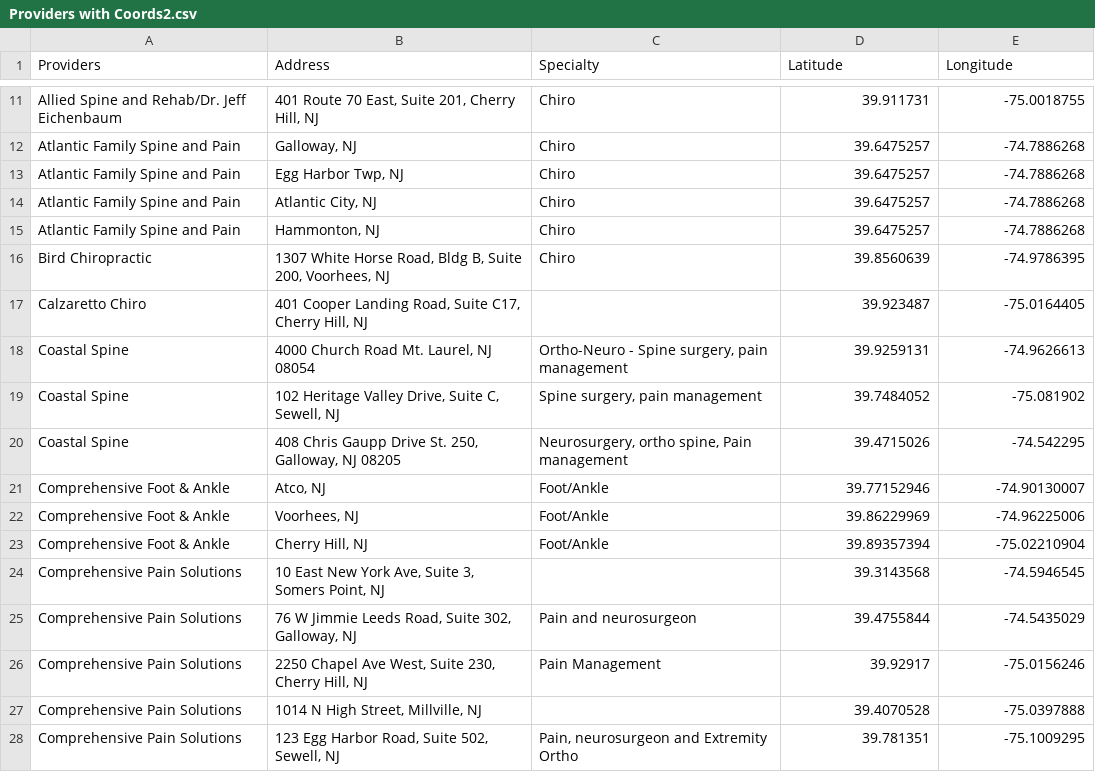
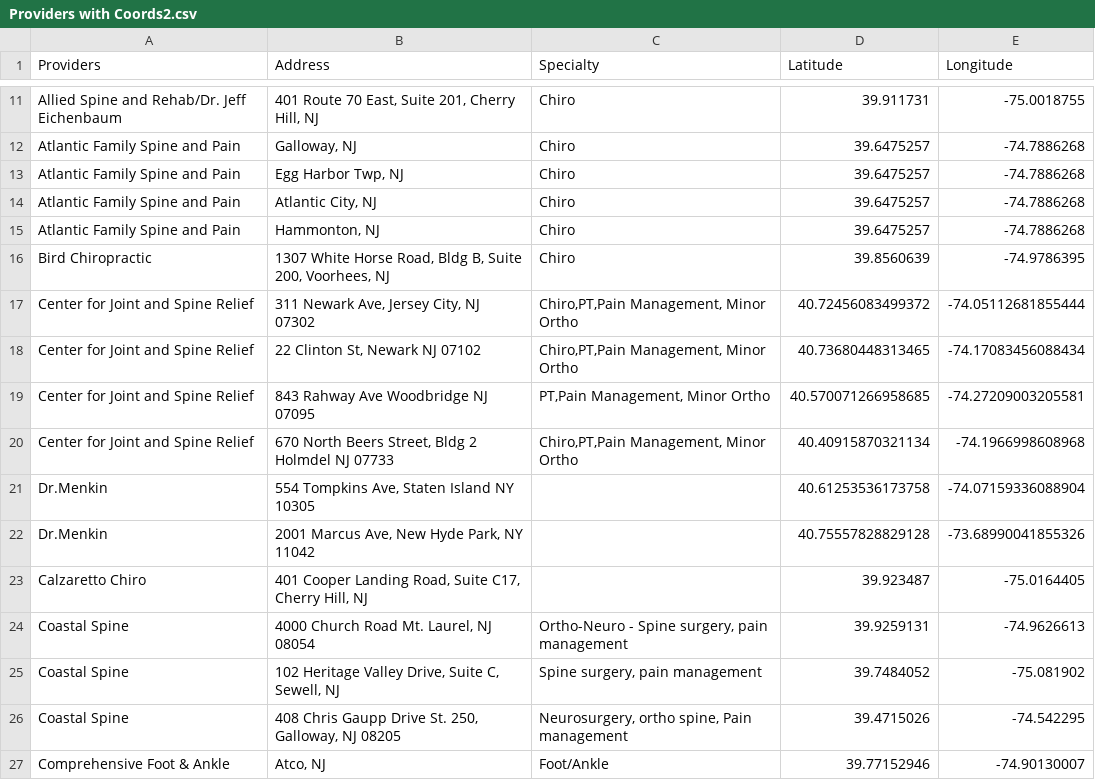
Before and after one commit to KHCFirm/KHC, a CSV file: Providers with Coords2.csv, drawn as a sheet; only a part is shown, gaps mark what is left out; the shorter side is filled out with more unchanged rows; the diff names each change by its address in the sheet, - before the commit and + after, or states it on an @@ line.

Commit message:
Update Providers with Coords2.csv

```diff
--- a/Providers with Coords2.csv
+++ b/Providers with Coords2.csv
+row 17: Center for Joint and Spine Relief | 311 Newark Ave, Jersey City, NJ 07302 | Chiro,PT,Pain Management, Minor Ortho | 40.72456083499372 | -74.05112681855444
+row 18: Center for Joint and Spine Relief | 22 Clinton St, Newark NJ 07102 | Chiro,PT,Pain Management, Minor Ortho | 40.73680448313465 | -74.17083456088434
+row 19: Center for Joint and Spine Relief | 843 Rahway Ave Woodbridge NJ 07095 | PT,Pain Management, Minor Ortho | 40.570071266958685 | -74.27209003205581
+row 20: Center for Joint and Spine Relief | 670 North Beers Street, Bldg 2 Holmdel NJ 07733 | Chiro,PT,Pain Management, Minor Ortho | 40.40915870321134 | -74.1966998608968
+row 21: Dr.Menkin | 554 Tompkins Ave, Staten Island NY 10305 |  | 40.61253536173758 | -74.07159336088904
+row 22: Dr.Menkin | 2001 Marcus Ave, New Hyde Park, NY 11042 |  | 40.75557828829128 | -73.68990041855326
```
